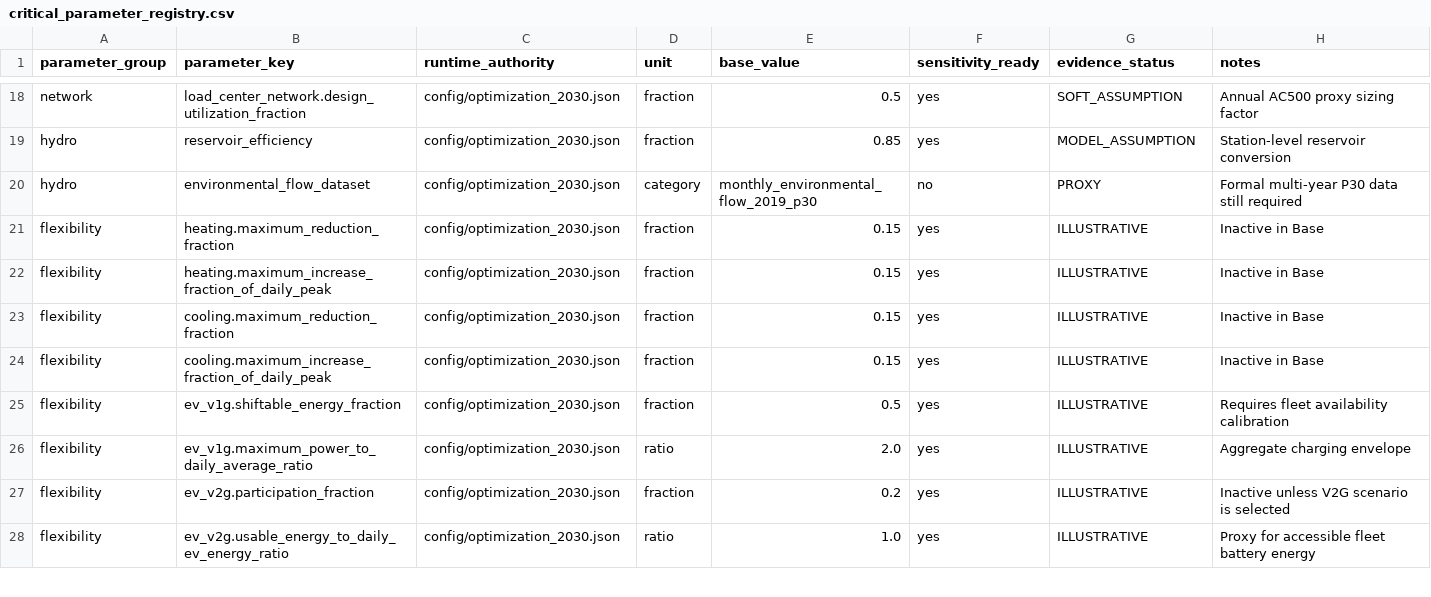
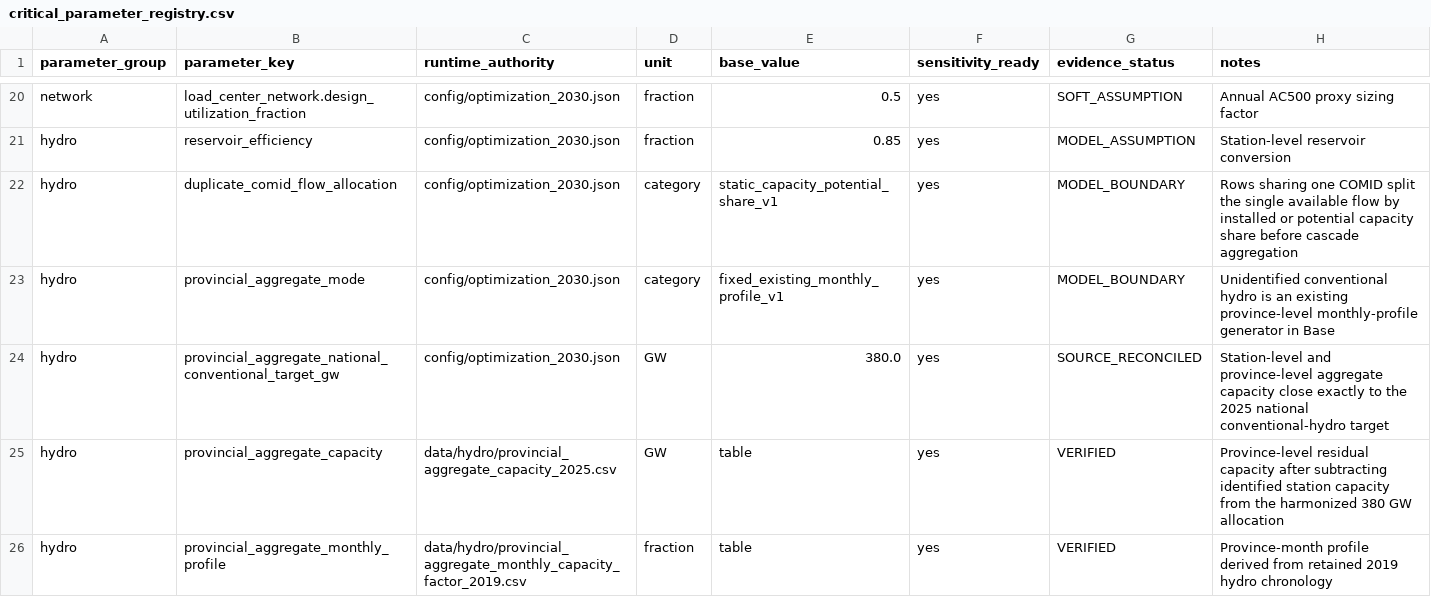
Before and after one commit to zhouzhou112/National_model, a CSV file: config/critical_parameter_registry.csv, drawn as a sheet; only a part is shown, gaps mark what is left out; the shorter side is filled out with more unchanged rows; the diff covers the shown part only; the diff names each change by its address in the sheet, - before the commit and + after, or states it on an @@ line.

Commit message:
feat: unify 0729 model release candidate

```diff
--- a/config/critical_parameter_registry.csv
+++ b/config/critical_parameter_registry.csv
+row 22: hydro | duplicate_comid_flow_allocation | config/optimization_2030.json | category | static_capacity_potential_share_v1 | yes | MODEL_BOUNDARY | Rows sharing one COMID split the single available flow by installed or potential capacity share before cascade aggregation
+row 23: hydro | provincial_aggregate_mode | config/optimization_2030.json | category | fixed_existing_monthly_profile_v1 | yes | MODEL_BOUNDARY | Unidentified conventional hydro is an existing province-level monthly-profile generator in Base
+row 24: hydro | provincial_aggregate_national_conventional_target_gw | config/optimization_2030.json | GW | 380.0 | yes | SOURCE_RECONCILED | Station-level and province-level aggregate capacity close exactly to the 2025 national conventional-hydro target
+row 25: hydro | provincial_aggregate_capacity | data/hydro/provincial_aggregate_capacity_2025.csv | GW | table | yes | VERIFIED | Province-level residual capacity after subtracting identified station capacity from the harmonized 380 GW allocation
+row 26: hydro | provincial_aggregate_monthly_profile | data/hydro/provincial_aggregate_monthly_capacity_factor_2019.csv | fraction | table | yes | VERIFIED | Province-month profile derived from retained 2019 hydro chronology
```
Also changed, not shown: 5 added rows and 2 edited cells elsewhere in this file, config/flexible_load_v4_parameter_registry.csv, 50 other files.
